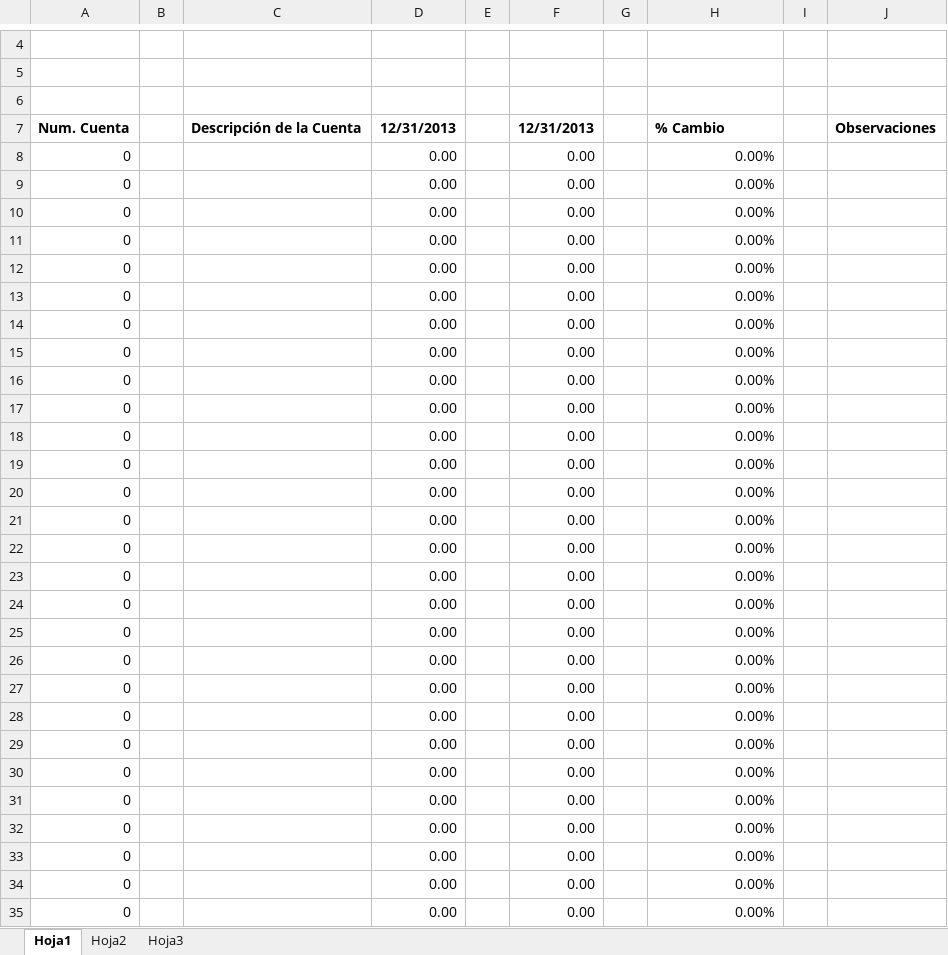
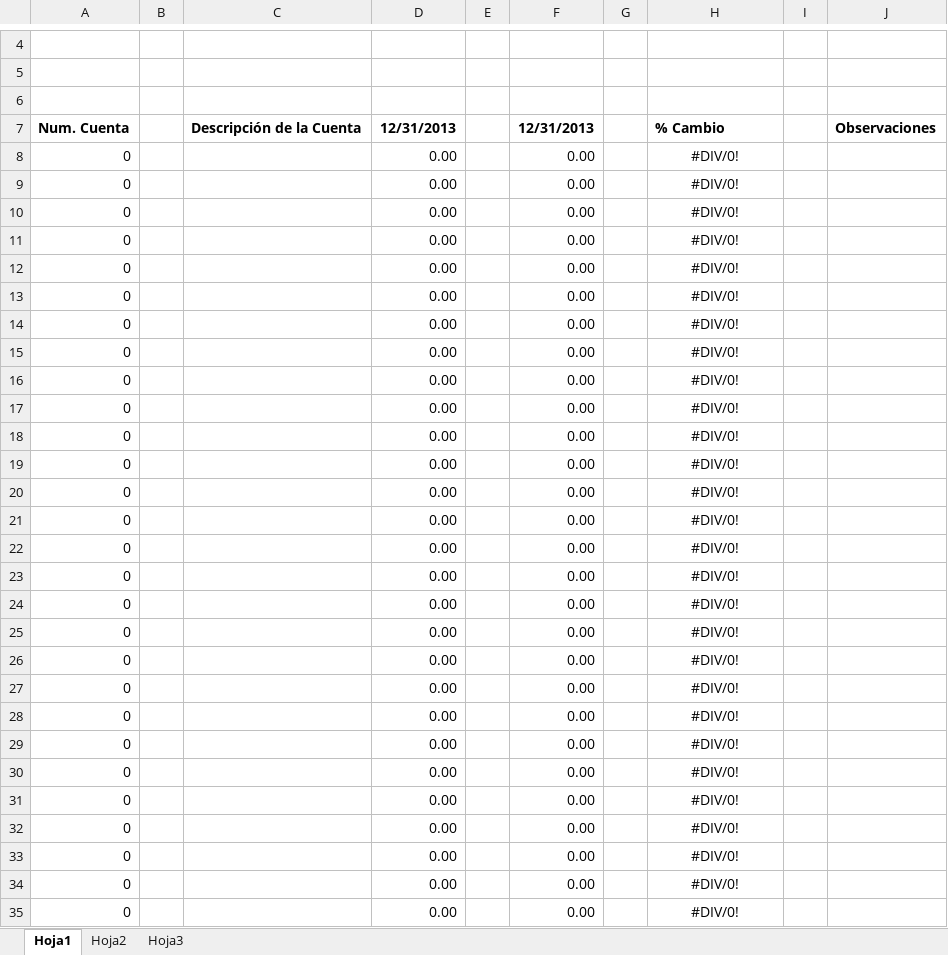
Before and after one commit to aesquive/SIGCAP, an Excel workbook: web/modelo/baseComparativo.xlsx, sheet Hoja1, drawn as a sheet; only a part is shown, gaps mark what is left out; values as stored, in another font and other column widths than the file's, no borders; charts and pictures and conditional formats not drawn; the diff covers the shown part only; the diff names each change by its address in the sheet, - before the commit and + after, or states it on an @@ line.

```diff
--- a/web/modelo/baseComparativo.xlsx (sheet Hoja1)
+++ b/web/modelo/baseComparativo.xlsx (sheet Hoja1)
-H8:H35: 0.00%
+H8:H35: #DIV/0!
-H8:H35 alignment: right
+H8:H35 alignment: center
```
Also changed, not shown: 962 edited cells and cell formats elsewhere in this sheet, web/modelo/baseTracking.xlsx, web/reportes/tracking-1.xlsx, 40 other files.
